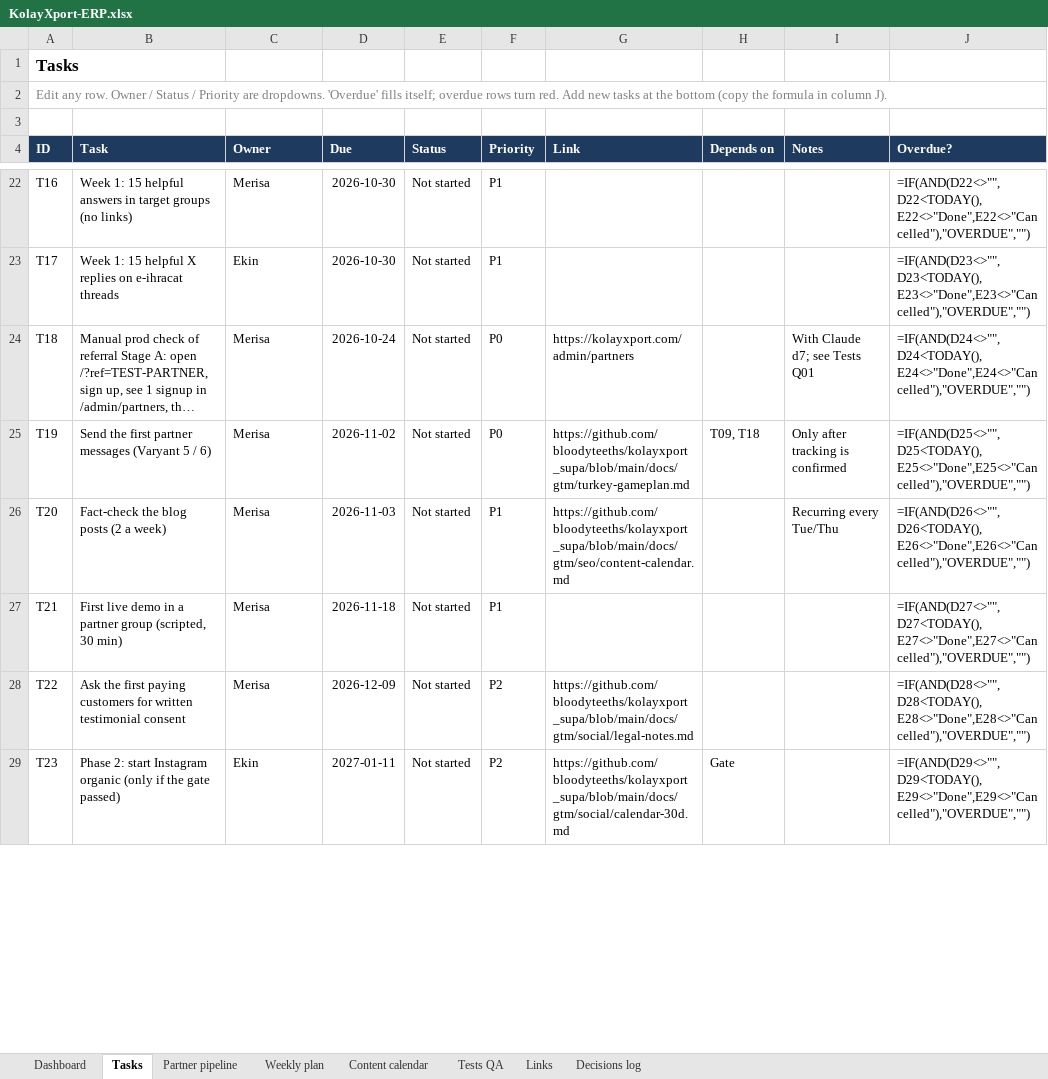
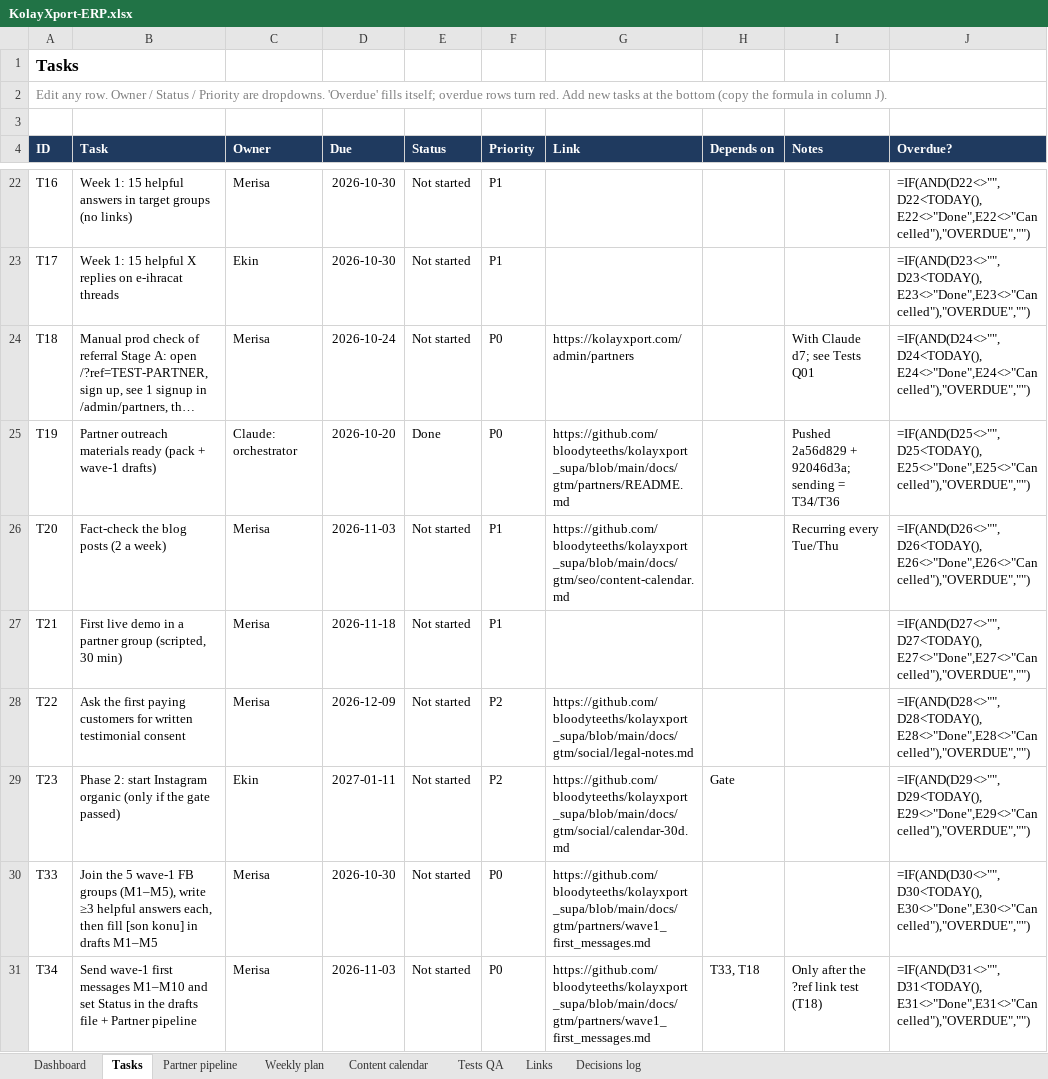
Before and after one commit to bloodyteeths/kolayxport_supa, an Excel workbook: docs/gtm/KolayXport-ERP.xlsx, sheet Tasks, drawn as a sheet; only a part is shown, gaps mark what is left out; long unchanged cells end in …; values as stored, in another font and other column widths than the file's, no borders; formulas without a stored value are shown as written; conditional formats not drawn; the diff covers the shown part only; the diff names each change by its address in the sheet, - before the commit and + after, or states it on an @@ line.

```diff
--- a/docs/gtm/KolayXport-ERP.xlsx (sheet Tasks)
+++ b/docs/gtm/KolayXport-ERP.xlsx (sheet Tasks)
-B25 (Task): Send the first partner messages (Varyant 5 / 6)
+B25 (Task): Partner outreach materials ready (pack + wave-1 drafts)
-C25 (Owner): Merisa
+C25 (Owner): Claude: orchestrator
-D25 (Due): 2026-11-02
+D25 (Due): 2026-10-20
-E25 (Status): Not started
+E25 (Status): Done
-G25 (Link): https://github.com/bloodyteeths/kolayxport_supa/blob/main/docs/gtm/turkey-gameplan.md
+G25 (Link): https://github.com/bloodyteeths/kolayxport_supa/blob/main/docs/gtm/partners/README.md
-H25 (Depends on): T09, T18
+H25 (Depends on): (empty)
-I25 (Notes): Only after tracking is confirmed
+I25 (Notes): Pushed 2a56d829 + 92046d3a; sending = T34/T36
+row 30: T33 | Join the 5 wave-1 FB groups (M1–M5), write ≥3 helpful answers each, then fill [son konu] in drafts M1–M5 | Merisa | 2026-10-30 | Not started | P0 | https://github.com/bloodyteeths/kolayxport_supa/blob/main/docs/gtm/partners/wave1_first_messages.md |  |  | =IF(AND(D30<>"",D30<TODAY(),E30<>"Done",E30<>"Cancelled"),"OVERDUE","")
+row 31: T34 | Send wave-1 first messages M1–M10 and set Status in the drafts file + Partner pipeline | Merisa | 2026-11-03 | Not started | P0 | https://github.com/bloodyteeths/kolayxport_supa/blob/main/docs/gtm/partners/wave1_first_messages.md | T33, T18 | Only after the ?ref link test (T18) | =IF(AND(D31<>"",D31<TODAY(),E31<>"Done",E31<>"Cancelled"),"OVERDUE","")
```
Also changed, not shown: 4 added rows, 6 removed rows and 10 edited cells elsewhere in this sheet, sheet Partner pipeline, sheet Links, sheet Decisions log.
